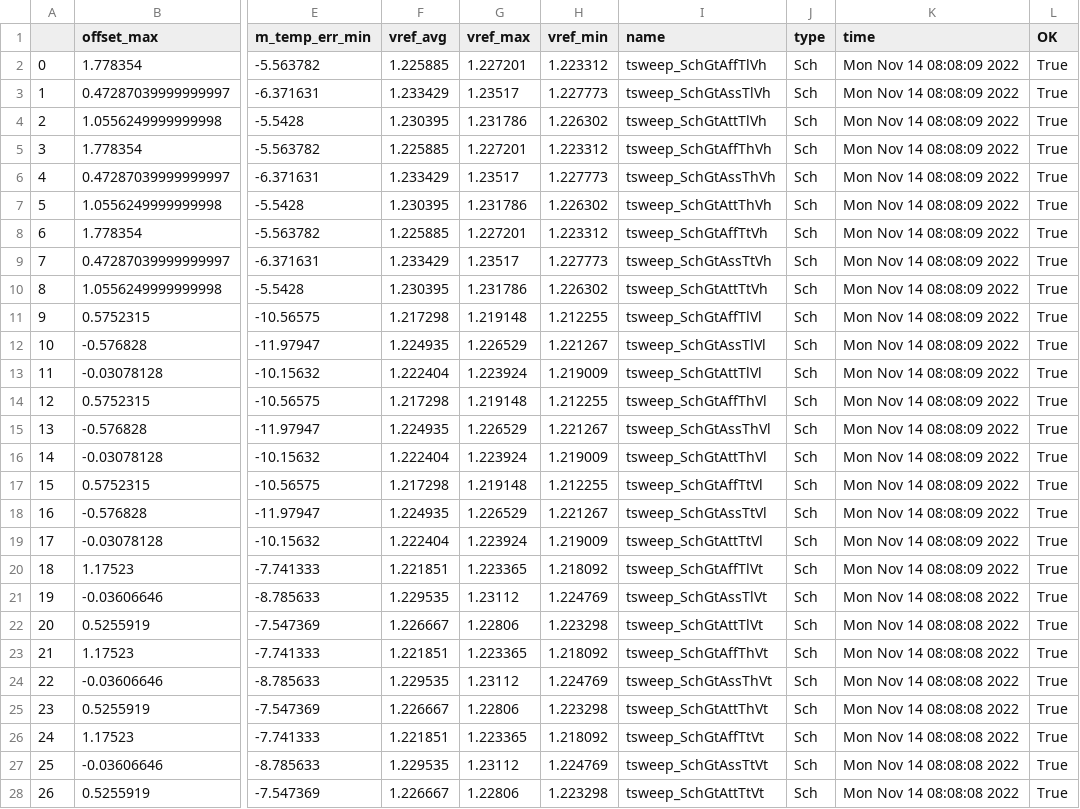
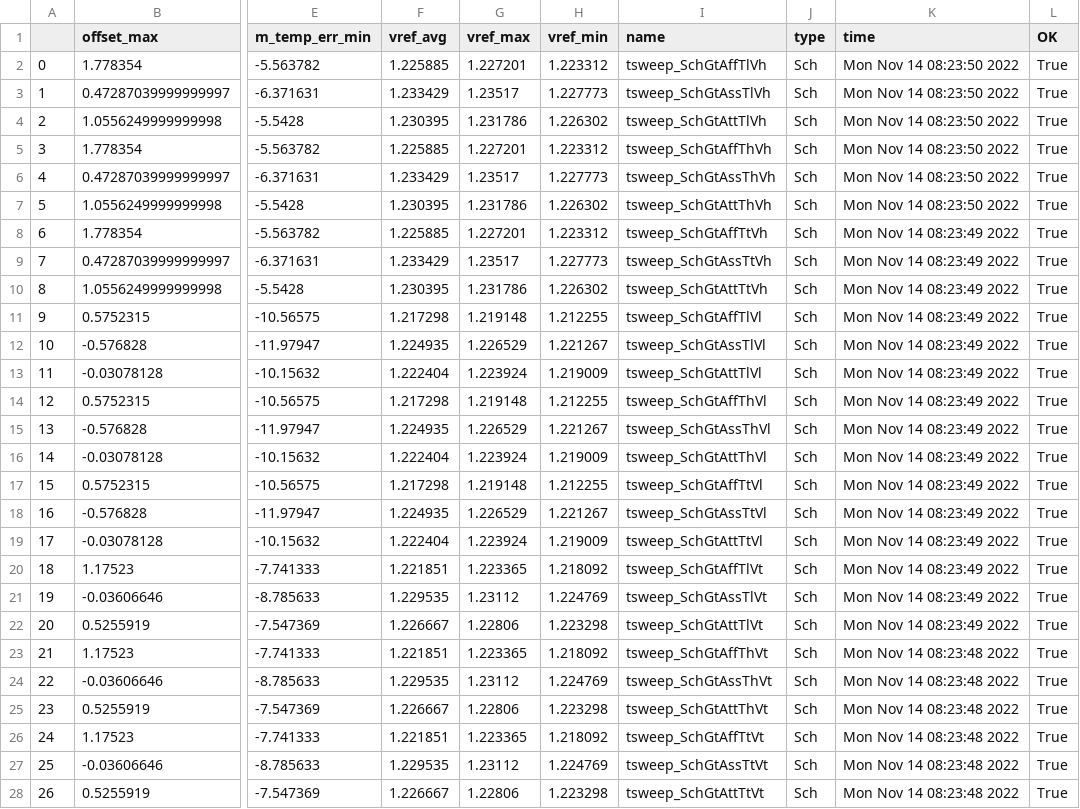
Before and after one commit to wulffern/rply_bias_sky130nm, a CSV file: sim/RPLY_BIAS/results/tsweep_SchGtAttAssAffTtThTlVtVlVh.csv, drawn as a sheet; only a part is shown, gaps mark what is left out; the diff names each change by its address in the sheet, - before the commit and + after, or states it on an @@ line.

```diff
--- a/sim/RPLY_BIAS/results/tsweep_SchGtAttAssAffTtThTlVtVlVh.csv
+++ b/sim/RPLY_BIAS/results/tsweep_SchGtAttAssAffTtThTlVtVlVh.csv
-K2:K7 (time): Mon Nov 14 08:08:09 2022
+K2:K7 (time): Mon Nov 14 08:23:50 2022
-K8:K20 (time): Mon Nov 14 08:08:09 2022
+K8:K20 (time): Mon Nov 14 08:23:49 2022
-K21:K22 (time): Mon Nov 14 08:08:08 2022
+K21:K22 (time): Mon Nov 14 08:23:49 2022
-K23:K28 (time): Mon Nov 14 08:08:08 2022
+K23:K28 (time): Mon Nov 14 08:23:48 2022
```
Also changed, not shown: sim/RPLY_BIAS/results/lstb_SchGtAttAssAffTtThTlVtVlVh.csv, sim/RPLY_BIAS/results/tran_SchGtAttAssAffTtThTlVtVlVh.csv, 7 other files.
